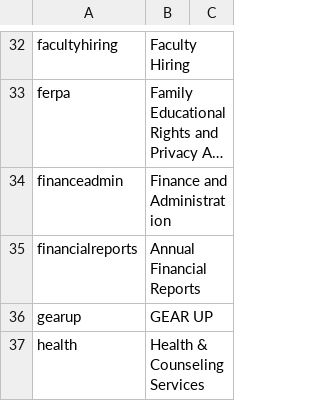
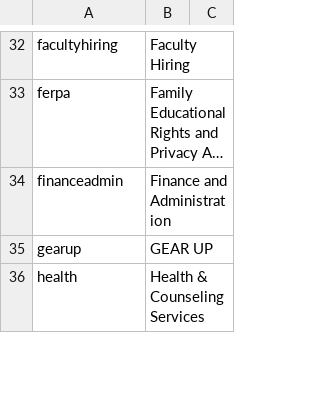
Before and after one commit to elaineatevergreen/all, a CSV file: modules/custom/evergreen_migration/migrations/sitesections.csv, drawn as a sheet; only a part is shown, gaps mark what is left out; long unchanged cells end in …; the diff names each change by its address in the sheet, - before the commit and + after, or states it on an @@ line.

Commit message:
Removes item from site section list

```diff
--- a/modules/custom/evergreen_migration/migrations/sitesections.csv
+++ b/modules/custom/evergreen_migration/migrations/sitesections.csv
-row 35: financialreports | Annual Financial Reports
```
